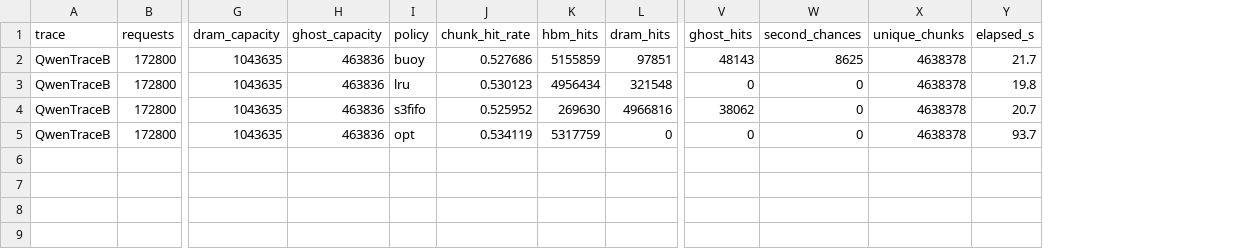
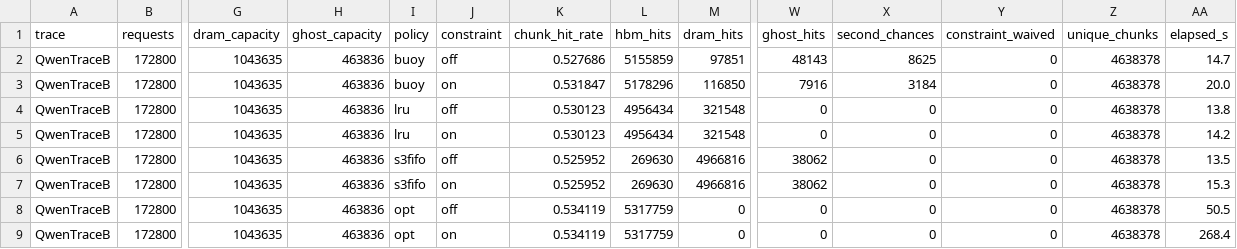
Before and after one commit to ayakahus/Bouy_Simulator, a CSV file: buoy_prefix_cache_simulator/results/tier_1to9/partials/partial_QwenTraceB_medium.csv, drawn as a sheet; only a part is shown, gaps mark what is left out; addresses are those after the commit; rows hold the shown columns only; the diff names each change by its address in the sheet, - before the commit and + after, or states it on an @@ line.

```diff
--- a/buoy_prefix_cache_simulator/results/tier_1to9/partials/partial_QwenTraceB_medium.csv
+++ b/buoy_prefix_cache_simulator/results/tier_1to9/partials/partial_QwenTraceB_medium.csv
+column J (constraint), row 2: off; row 4: off; row 6: off; row 8: off
+column Y (constraint_waived), row 2: 0; row 4: 0; row 6: 0; row 8: 0
-AA2 (elapsed_s): 21.7
+AA2 (elapsed_s): 14.7
+row 3: QwenTraceB | 172800 | 1043635 | 463836 | buoy | on | 0.531847 | 5178296 | 116850 | 7916 | 3184 | 0 | 4638378 | 20.0
-AA4 (elapsed_s): 19.8
+AA4 (elapsed_s): 13.8
+row 5: QwenTraceB | 172800 | 1043635 | 463836 | lru | on | 0.530123 | 4956434 | 321548 | 0 | 0 | 0 | 4638378 | 14.2
-AA6 (elapsed_s): 20.7
+AA6 (elapsed_s): 13.5
+row 7: QwenTraceB | 172800 | 1043635 | 463836 | s3fifo | on | 0.525952 | 269630 | 4966816 | 38062 | 0 | 0 | 4638378 | 15.3
-AA8 (elapsed_s): 93.7
+AA8 (elapsed_s): 50.5
+row 9: QwenTraceB | 172800 | 1043635 | 463836 | opt | on | 0.534119 | 5317759 | 0 | 0 | 0 | 0 | 4638378 | 268.4
```
Also changed, not shown: buoy_prefix_cache_simulator/results/tier_1to9/partials/partial_QwenTraceA_large.csv, buoy_prefix_cache_simulator/results/tier_1to9/partials/partial_QwenTraceA_medium.csv, 20 other files.
